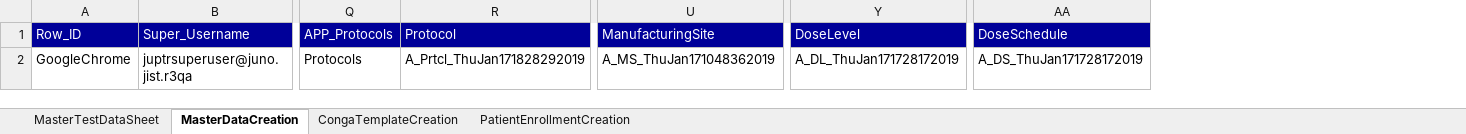
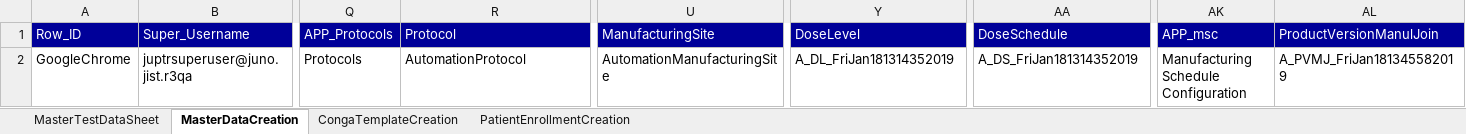
Before and after one commit to NeerajaK123/JunoAutomation, an Excel workbook: src/resources/Juno_TestDataSheet.xlsx, sheet MasterDataCreation, drawn as a sheet; only a part is shown, gaps mark what is left out; values as stored, in another font and other column widths than the file's, no borders; the diff names each change by its address in the sheet, - before the commit and + after, or states it on an @@ line.

Commit message:
PV manual join

```diff
--- a/src/resources/Juno_TestDataSheet.xlsx (sheet MasterDataCreation)
+++ b/src/resources/Juno_TestDataSheet.xlsx (sheet MasterDataCreation)
+column AK (APP_msc), row 2: Manufacturing Schedule Configuration
+column AL (ProductVersionManulJoin), row 2: A_PVMJ_FriJan181345582019
-R2 (Protocol): A_Prtcl_ThuJan171828292019
+R2 (Protocol): AutomationProtocol
-U2 (ManufacturingSite): A_MS_ThuJan171048362019
+U2 (ManufacturingSite): AutomationManufacturingSite
-Y2 (DoseLevel): A_DL_ThuJan171728172019
+Y2 (DoseLevel): A_DL_FriJan181314352019
-AA2 (DoseSchedule): A_DS_ThuJan171728172019
+AA2 (DoseSchedule): A_DS_FriJan181314352019
```
Also changed, not shown: sheet MasterTestDataSheet, 5 other files.
